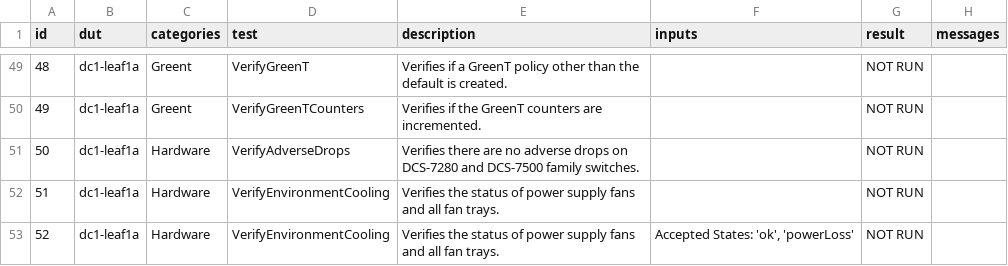
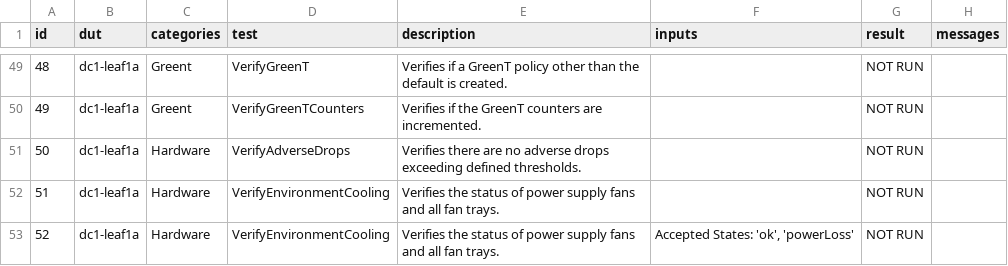
Before and after one commit to JulioPDX/avd, a CSV file: ansible_collections/arista/avd/molecule/eos_validate_state/reports/FABRIC-state.csv, drawn as a sheet; only a part is shown, gaps mark what is left out; the diff covers the shown part only.

```diff
--- a/ansible_collections/arista/avd/molecule/eos_validate_state/reports/FABRIC-state.csv
+++ b/ansible_collections/arista/avd/molecule/eos_validate_state/reports/FABRIC-state.csv
@@ -50,3 +50,3 @@ id,dut,categories,test,description,inputs,result,messages
 49,dc1-leaf1a,Greent,VerifyGreenTCounters,Verifies if the GreenT counters are incremented.,,NOT RUN,
-50,dc1-leaf1a,Hardware,VerifyAdverseDrops,Verifies there are no adverse drops on DCS-7280 and DCS-7500 family switches.,,NOT RUN,
+50,dc1-leaf1a,Hardware,VerifyAdverseDrops,Verifies there are no adverse drops exceeding defined thresholds.,,NOT RUN,
 51,dc1-leaf1a,Hardware,VerifyEnvironmentCooling,Verifies the status of power supply fans and all fan trays.,,NOT RUN,
```
Also changed, not shown: 76 edited cells elsewhere in this file, ansible_collections/arista/avd/molecule/anta_runner/anta/reports/allow_bgp_vrfs_run/anta_report.csv, ansible_collections/arista/avd/molecule/anta_runner/anta/reports/default_run/anta_report.csv, 32 other files.
